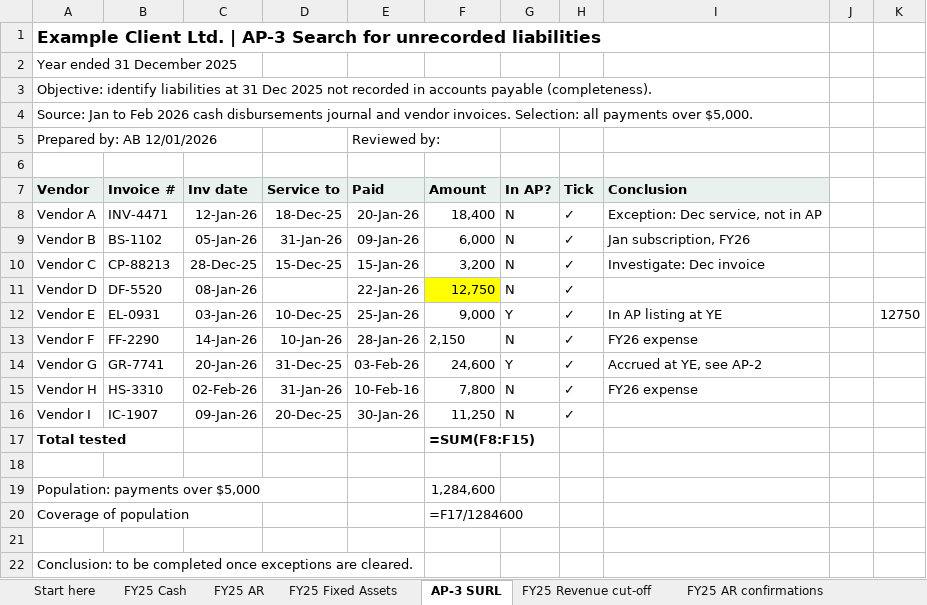
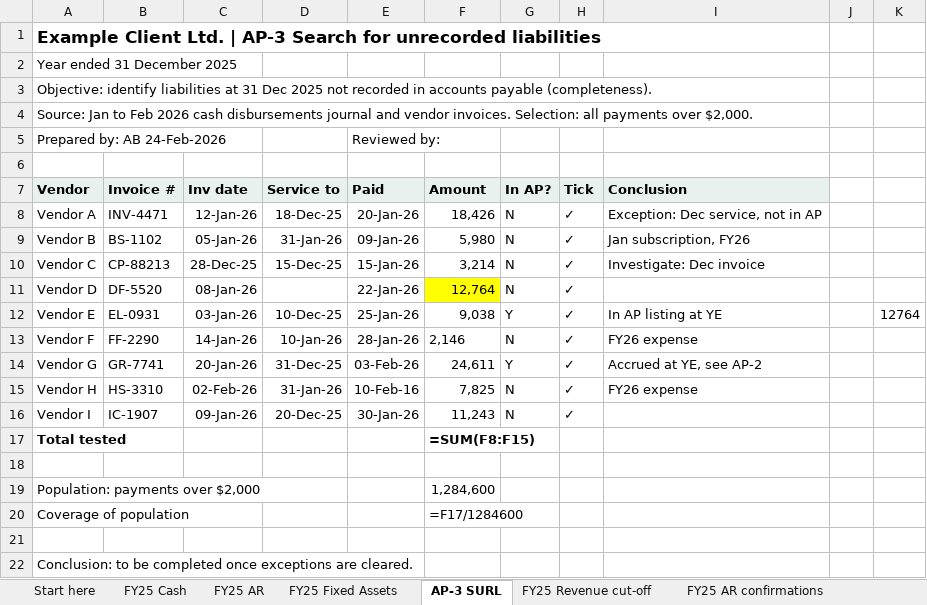
Before and after one commit to hmacknak/Baseline, an Excel workbook: demo/Baseline-demo.xlsx, sheet AP-3 SURL, drawn as a sheet; values as stored, in another font and other column widths than the file's, no borders; formulas without a stored value are shown as written; the diff names each change by its address in the sheet, - before the commit and + after, or states it on an @@ line.

```diff
--- a/demo/Baseline-demo.xlsx (sheet AP-3 SURL)
+++ b/demo/Baseline-demo.xlsx (sheet AP-3 SURL)
-A4 (Vendor): …payments over $5,000.
+A4 (Vendor): …payments over $2,000.
-A5 (Vendor): Prepared by: AB 12/01/2026
+A5 (Vendor): Prepared by: AB 24-Feb-2026
-F8 (Amount): 18,400
+F8 (Amount): 18,426
-F9 (Amount): 6,000
+F9 (Amount): 5,980
-F10 (Amount): 3,200
+F10 (Amount): 3,214
-F11 (Amount): 12,750
+F11 (Amount): 12,764
-F12 (Amount): 9,000
+F12 (Amount): 9,038
-K12: 12750
+K12: 12764
-F13 (Amount): 2,150
+F13 (Amount): 2,146
-F14 (Amount): 24,600
+F14 (Amount): 24,611
-F15 (Amount): 7,800
+F15 (Amount): 7,825
-F16 (Amount): 11,250
+F16 (Amount): 11,243
-A19 (Vendor): Population: payments over $5,000
+A19 (Vendor): Population: payments over $2,000
```
Also changed, not shown: sheet Expense vouching, sheet Cash confirmations, sheet FY25 AR confirmations, sheet FY25 Fixed Assets, sheet FY25 Revenue cut-off, sheet FY25 AR, 1 more sheet, 9 other files.
